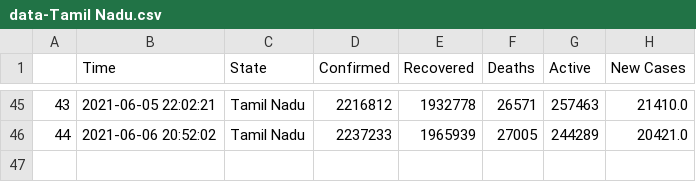
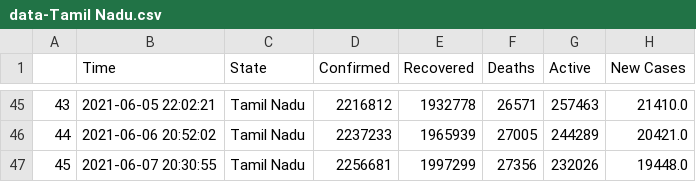
Before and after one commit to dakkshesh07/covid19_data-india-DERP, a CSV file: Tamil Nadu/data-Tamil Nadu.csv, drawn as a sheet; only a part is shown, gaps mark what is left out; the diff names each change by its address in the sheet, - before the commit and + after, or states it on an @@ line.

Commit message:
Tamil Nadu: upload updated datasets, fetched on 2021-06-07 20:30:55

```diff
--- a/Tamil Nadu/data-Tamil Nadu.csv
+++ b/Tamil Nadu/data-Tamil Nadu.csv
+row 47: 45 | 2021-06-07 20:30:55 | Tamil Nadu | 2256681 | 1997299 | 27356 | 232026 | 19448.0
```
